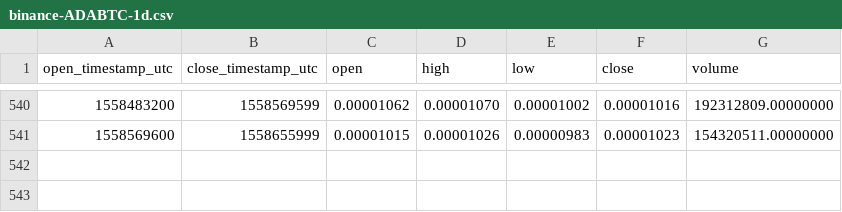
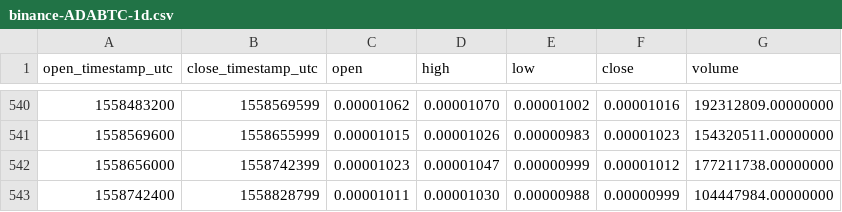
Before and after one commit to cryptobigbro/binance-ADABTC, a CSV file: binance-ADABTC-1d.csv, drawn as a sheet; only a part is shown, gaps mark what is left out; the diff names each change by its address in the sheet, - before the commit and + after, or states it on an @@ line.

Commit message:
Update OHLCV data.

```diff
--- a/binance-ADABTC-1d.csv
+++ b/binance-ADABTC-1d.csv
+row 542: 1558656000 | 1558742399 | 0.00001023 | 0.00001047 | 0.00000999 | 0.00001012 | 177211738.00000000
+row 543: 1558742400 | 1558828799 | 0.00001011 | 0.00001030 | 0.00000988 | 0.00000999 | 104447984.00000000
```
Also changed, not shown: 1 other file.
